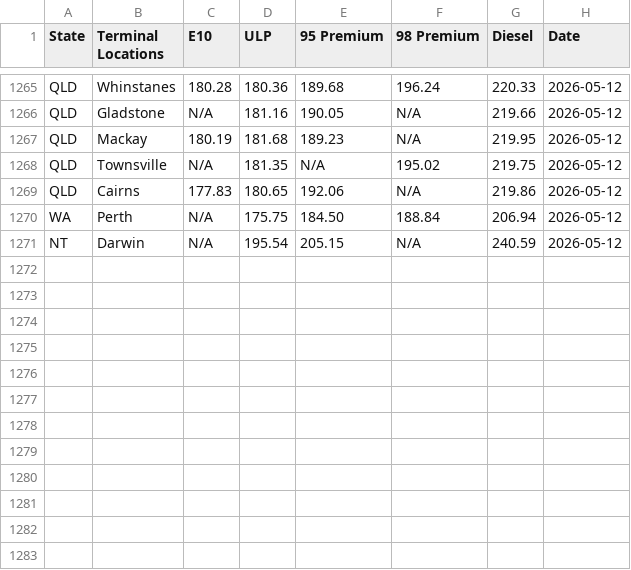
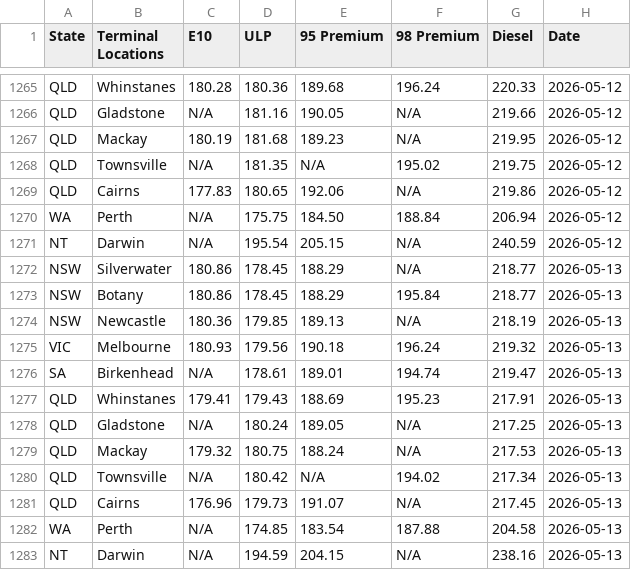
Before and after one commit to nwbort/tgp-mobil, a CSV file: tgp-mobil-history.csv, drawn as a sheet; only a part is shown, gaps mark what is left out.

```diff
--- a/tgp-mobil-history.csv
+++ b/tgp-mobil-history.csv
@@ -1271 +1271,13 @@ WA,Perth,N/A,175.75,184.50,188.84,206.94,2026-05-12
 NT,Darwin,N/A,195.54,205.15,N/A,240.59,2026-05-12
+NSW,Silverwater,180.86,178.45,188.29,N/A,218.77,2026-05-13
+NSW,Botany,180.86,178.45,188.29,195.84,218.77,2026-05-13
+NSW,Newcastle,180.36,179.85,189.13,N/A,218.19,2026-05-13
+VIC,Melbourne,180.93,179.56,190.18,196.24,219.32,2026-05-13
+SA,Birkenhead,N/A,178.61,189.01,194.74,219.47,2026-05-13
+QLD,Whinstanes,179.41,179.43,188.69,195.23,217.91,2026-05-13
+QLD,Gladstone,N/A,180.24,189.05,N/A,217.25,2026-05-13
+QLD,Mackay,179.32,180.75,188.24,N/A,217.53,2026-05-13
+QLD,Townsville,N/A,180.42,N/A,194.02,217.34,2026-05-13
+QLD,Cairns,176.96,179.73,191.07,N/A,217.45,2026-05-13
+WA,Perth,N/A,174.85,183.54,187.88,204.58,2026-05-13
+NT,Darwin,N/A,194.59,204.15,N/A,238.16,2026-05-13
```
Also changed, not shown: mobil.com.au-en-au-commercial-fuels-terminal-gate.csv.
